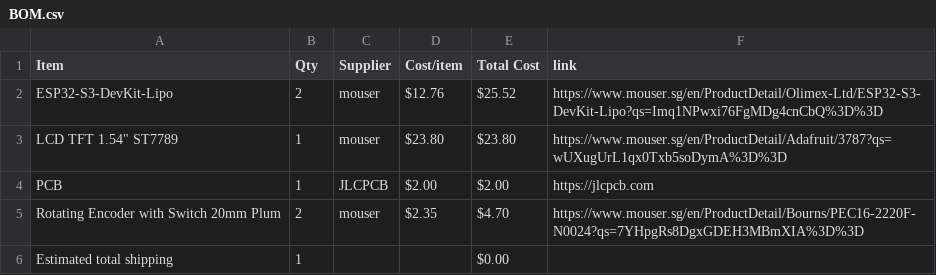
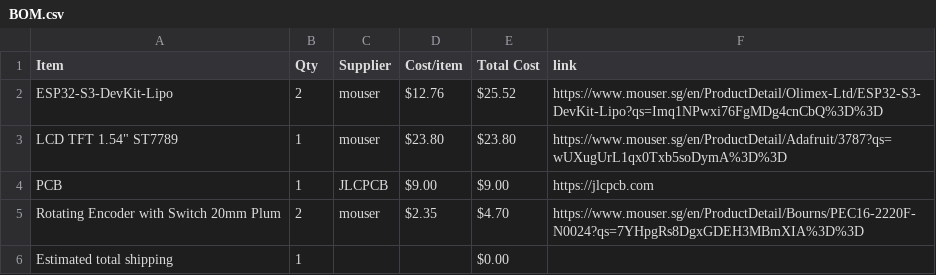
Before and after one commit to NZX37/wowmacropad, a CSV file: BOM.csv, drawn as a sheet.

Commit message:
Sync joystickmacropad from Half Life

```diff
--- a/BOM.csv
+++ b/BOM.csv
@@ -3,3 +3,3 @@ ESP32-S3-DevKit-Lipo,2,mouser,$12.76,$25.52,https://www.mouser.sg/en/ProductDeta
 "LCD TFT 1.54"" ST7789",1,mouser,$23.80,$23.80,https://www.mouser.sg/en/ProductDetail/Adafruit/3787?qs=wUXugUrL1qx0Txb5soDymA%3D%3D
-PCB,1,JLCPCB,$2.00,$2.00,https://jlcpcb.com
+PCB,1,JLCPCB,$9.00,$9.00,https://jlcpcb.com
 Rotating Encoder with Switch 20mm Plum,2,mouser,$2.35,$4.70,https://www.mouser.sg/en/ProductDetail/Bourns/PEC16-2220F-N0024?qs=7YHpgRs8DgxGDEH3MBmXIA%3D%3D
```
